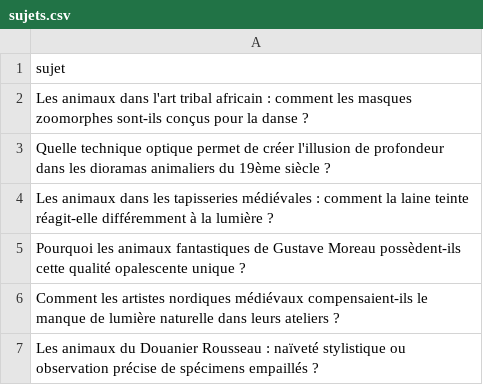
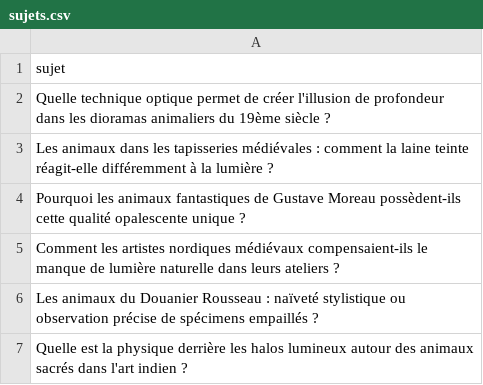
Before and after one commit to Metalosmose21/Animaux-6, a CSV file: sujets.csv, drawn as a sheet; only a part is shown; the shorter side is filled out with more unchanged rows; the diff names each change by its address in the sheet, - before the commit and + after, or states it on an @@ line.

```diff
--- a/sujets.csv
+++ b/sujets.csv
-row 2: Les animaux dans l'art tribal africain : comment les masques zoomorphes sont-ils conçus pour la danse ?
```
Also changed, not shown: sujets_traites.csv.
